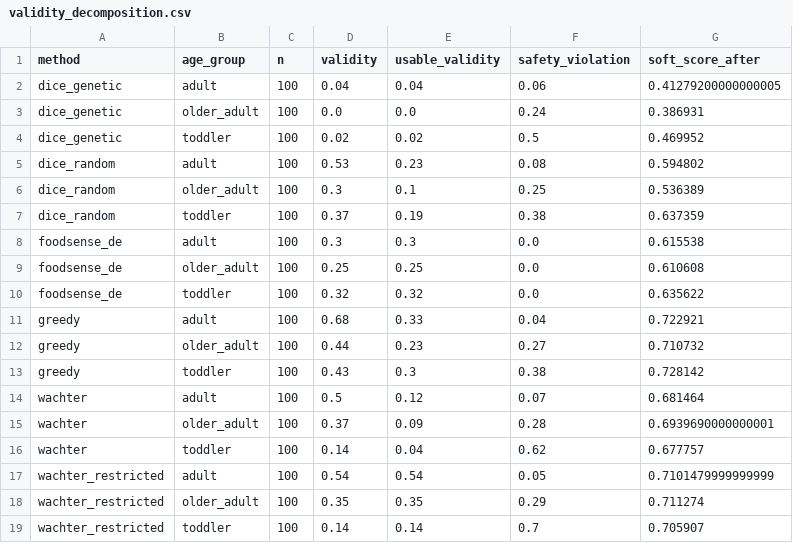
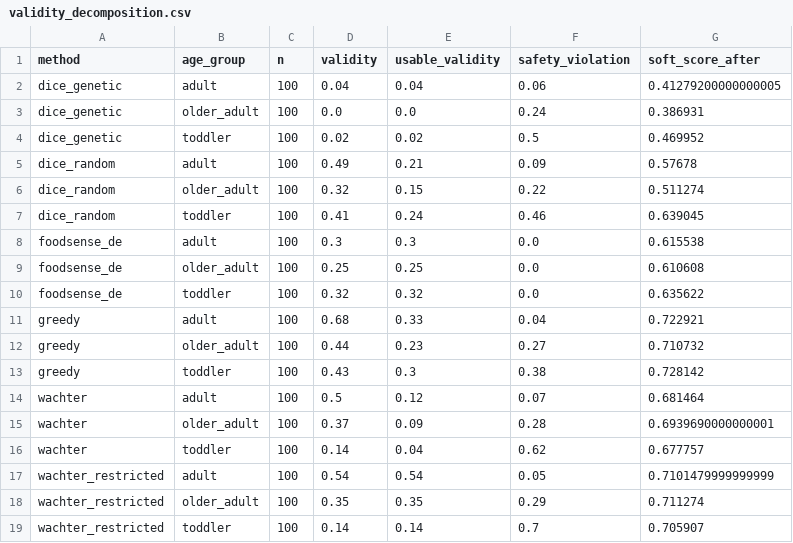
Before and after one commit to aarush093/foodsense, a CSV file: results/validity_decomposition.csv, drawn as a sheet.

```diff
--- a/results/validity_decomposition.csv
+++ b/results/validity_decomposition.csv
@@ -4,5 +4,5 @@ dice_genetic,older_adult,100,0.0,0.0,0.24,0.386931
 dice_genetic,toddler,100,0.02,0.02,0.5,0.469952
-dice_random,adult,100,0.53,0.23,0.08,0.594802
-dice_random,older_adult,100,0.3,0.1,0.25,0.536389
-dice_random,toddler,100,0.37,0.19,0.38,0.637359
+dice_random,adult,100,0.49,0.21,0.09,0.57678
+dice_random,older_adult,100,0.32,0.15,0.22,0.511274
+dice_random,toddler,100,0.41,0.24,0.46,0.639045
 foodsense_de,adult,100,0.3,0.3,0.0,0.615538
```
Also changed, not shown: results/cf_comparison.csv, results/cf_comparison_raw.csv, 13 other files.
